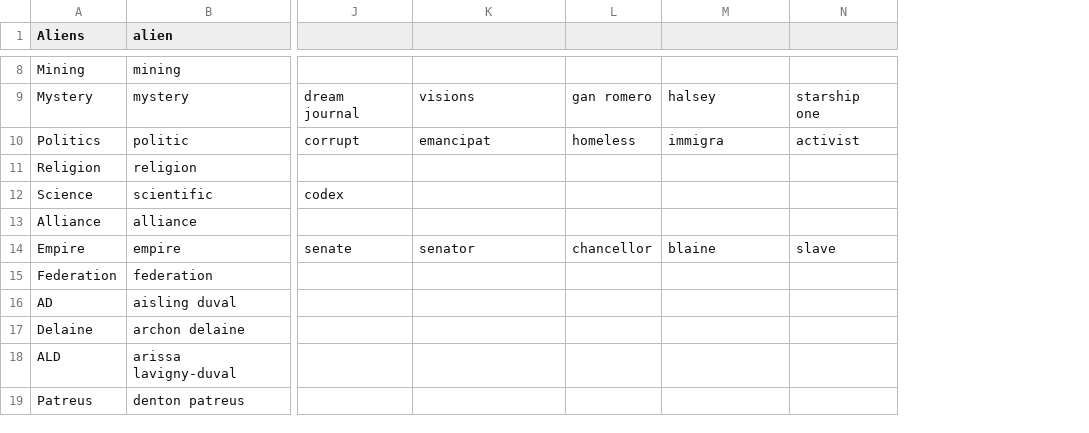
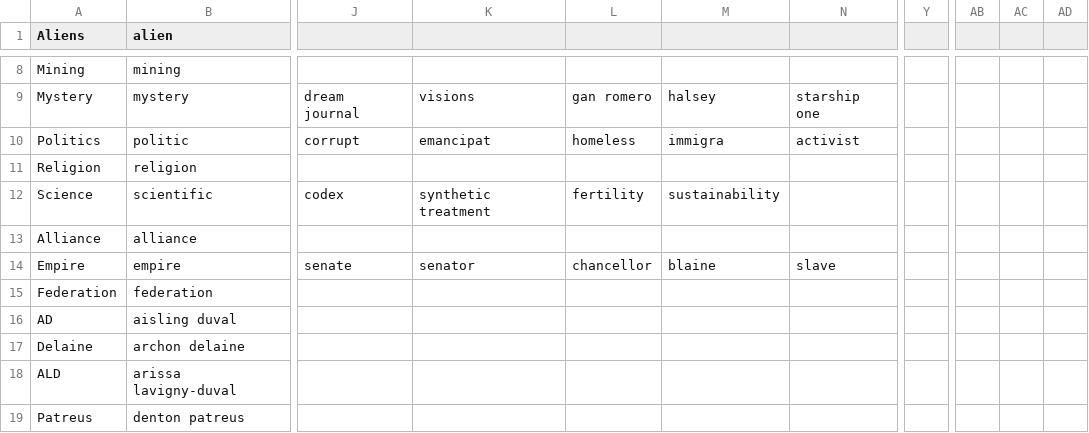
Before and after one commit to pauldipietro/CarouselViewChallenge, a CSV file: CarouselViewChallenge/CarouselViewChallenge/Resources/NewsBoW.csv, drawn as a sheet; only a part is shown, gaps mark what is left out; the diff covers the shown part only; the diff names each change by its address in the sheet, - before the commit and + after, or states it on an @@ line.

```diff
--- a/CarouselViewChallenge/CarouselViewChallenge/Resources/NewsBoW.csv
+++ b/CarouselViewChallenge/CarouselViewChallenge/Resources/NewsBoW.csv
+column Y, empty
+column AB, empty
+column AC, empty
+column AD, empty
-K12: (empty)
+K12: synthetic treatment
-L12: (empty)
+L12: fertility
-M12: (empty)
+M12: sustainability
```
Also changed, not shown: 29 edited cells elsewhere in this file.
